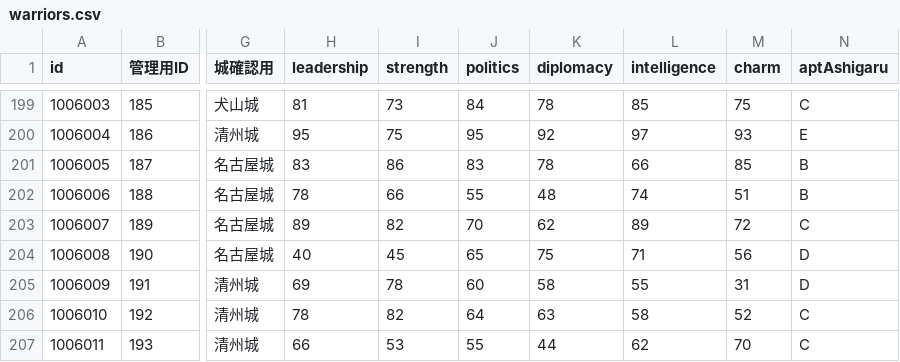
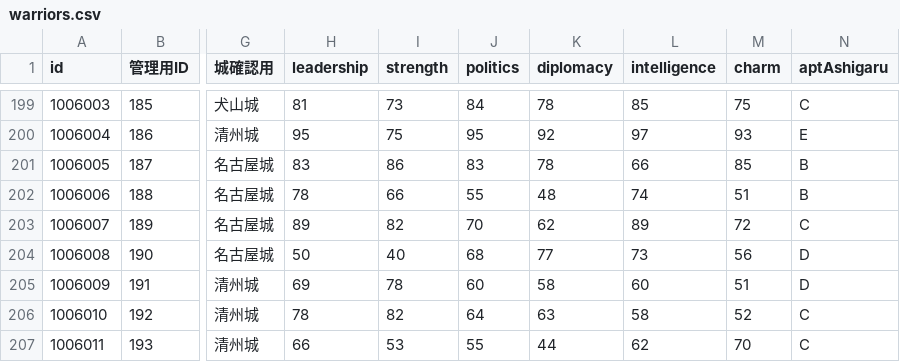
Before and after one commit to actrsys/sengoku-hadou, a CSV file: data/scenarios/1560_okehazama/warriors.csv, drawn as a sheet; only a part is shown, gaps mark what is left out; the diff names each change by its address in the sheet, - before the commit and + after, or states it on an @@ line.

Commit message:
Add files via upload

```diff
--- a/data/scenarios/1560_okehazama/warriors.csv
+++ b/data/scenarios/1560_okehazama/warriors.csv
-H204 (leadership): 40
+H204 (leadership): 50
-I204 (strength): 45
+I204 (strength): 40
-J204 (politics): 65
+J204 (politics): 68
-K204 (diplomacy): 75
+K204 (diplomacy): 77
-L204 (intelligence): 71
+L204 (intelligence): 73
-L205 (intelligence): 55
+L205 (intelligence): 60
-M205 (charm): 31
+M205 (charm): 51
```
